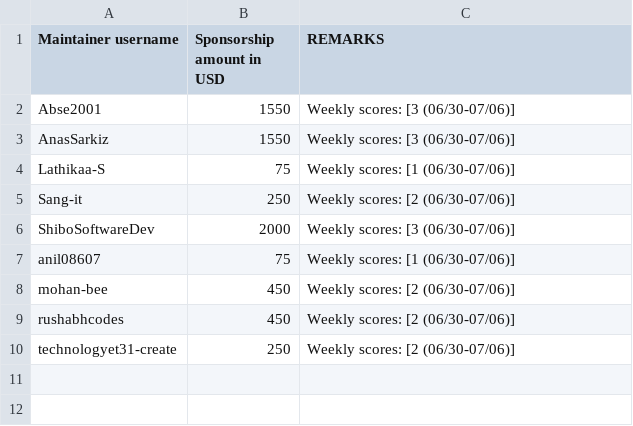
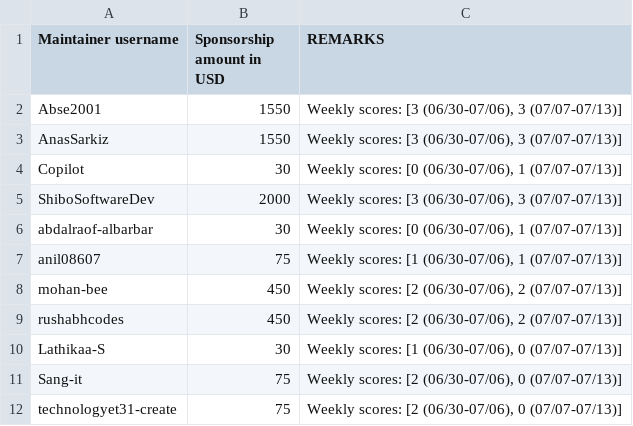
Before and after one commit to tscircuit/contribution-tracker, a CSV file: sponsorships/2026-07.csv, drawn as a sheet.

```diff
--- a/sponsorships/2026-07.csv
+++ b/sponsorships/2026-07.csv
@@ -1,10 +1,12 @@
 Maintainer username,Sponsorship amount in USD,REMARKS
-Abse2001,1550,"Weekly scores: [3 (06/30-07/06)]"
-AnasSarkiz,1550,"Weekly scores: [3 (06/30-07/06)]"
-Lathikaa-S,75,"Weekly scores: [1 (06/30-07/06)]"
-Sang-it,250,"Weekly scores: [2 (06/30-07/06)]"
-ShiboSoftwareDev,2000,"Weekly scores: [3 (06/30-07/06)]"
-anil08607,75,"Weekly scores: [1 (06/30-07/06)]"
-mohan-bee,450,"Weekly scores: [2 (06/30-07/06)]"
-rushabhcodes,450,"Weekly scores: [2 (06/30-07/06)]"
-technologyet31-create,250,"Weekly scores: [2 (06/30-07/06)]"
+Abse2001,1550,"Weekly scores: [3 (06/30-07/06), 3 (07/07-07/13)]"
+AnasSarkiz,1550,"Weekly scores: [3 (06/30-07/06), 3 (07/07-07/13)]"
+Copilot,30,"Weekly scores: [0 (06/30-07/06), 1 (07/07-07/13)]"
+ShiboSoftwareDev,2000,"Weekly scores: [3 (06/30-07/06), 3 (07/07-07/13)]"
+abdalraof-albarbar,30,"Weekly scores: [0 (06/30-07/06), 1 (07/07-07/13)]"
+anil08607,75,"Weekly scores: [1 (06/30-07/06), 1 (07/07-07/13)]"
+mohan-bee,450,"Weekly scores: [2 (06/30-07/06), 2 (07/07-07/13)]"
+rushabhcodes,450,"Weekly scores: [2 (06/30-07/06), 2 (07/07-07/13)]"
+Lathikaa-S,30,"Weekly scores: [1 (06/30-07/06), 0 (07/07-07/13)]"
+Sang-it,75,"Weekly scores: [2 (06/30-07/06), 0 (07/07-07/13)]"
+technologyet31-create,75,"Weekly scores: [2 (06/30-07/06), 0 (07/07-07/13)]"
```
